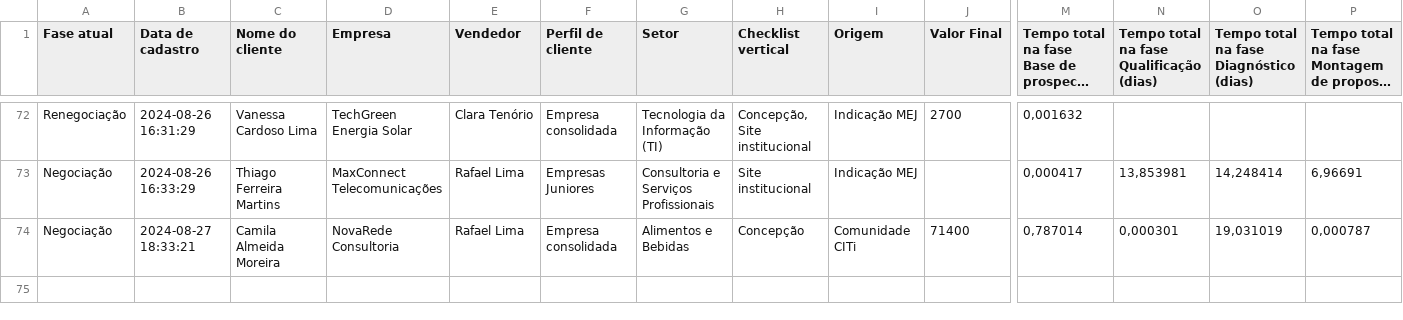
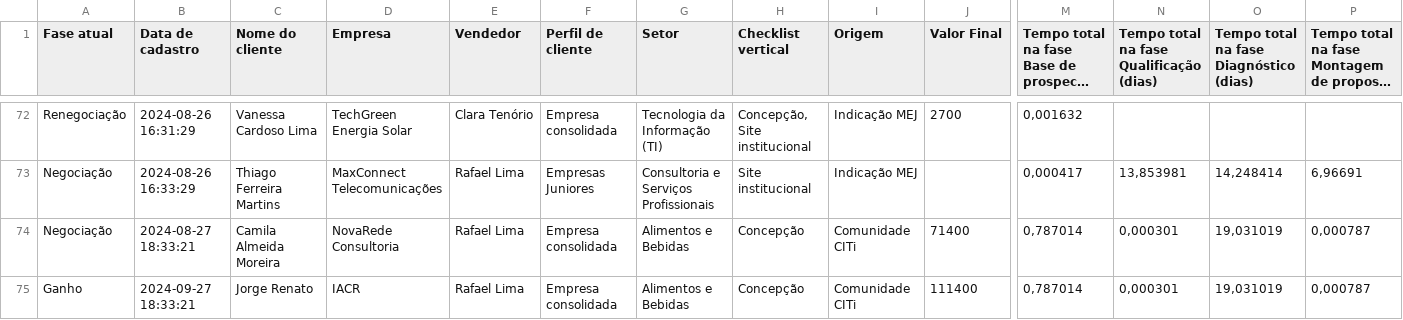
Before and after one commit to SamuelHVRodrigues/Consultas-no-CRM-com-ChatGPT, a CSV file: data/base_mockada.csv, drawn as a sheet; only a part is shown, gaps mark what is left out; long unchanged cells end in …; rows hold the shown columns only; the diff names each change by its address in the sheet, - before the commit and + after, or states it on an @@ line.

Commit message:
testando base mockada

```diff
--- a/data/base_mockada.csv
+++ b/data/base_mockada.csv
+row 75: Ganho | 2024-09-27 18:33:21 | Jorge Renato | IACR | Rafael Lima | Empresa consolidada | Alimentos e Bebidas | Concepção | Comunidade CITi | 111400 | 0,787014 | 0,000301 | 19,031019 | 0,000787
```
